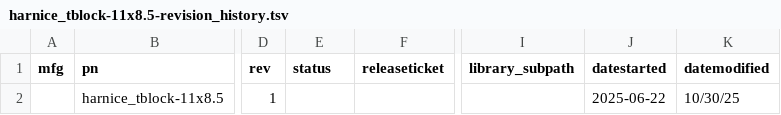
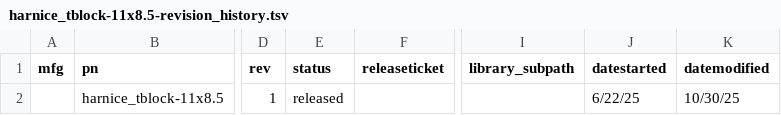
Before and after one commit to harnice/Harnice, a TSV file: Titleblock/harnice_tblock-11x8.5/harnice_tblock-11x8.5-revision_history.tsv, drawn as a sheet; only a part is shown, gaps mark what is left out; the diff names each change by its address in the sheet, - before the commit and + after, or states it on an @@ line.

```diff
--- a/Titleblock/harnice_tblock-11x8.5/harnice_tblock-11x8.5-revision_history.tsv
+++ b/Titleblock/harnice_tblock-11x8.5/harnice_tblock-11x8.5-revision_history.tsv
-E2 (status): (empty)
+E2 (status): released
-J2 (datestarted): 2025-06-22
+J2 (datestarted): 6/22/25
```
Also changed, not shown: Flagnote/bom_item/bom_item-revision_history.tsv, 2 other files.
